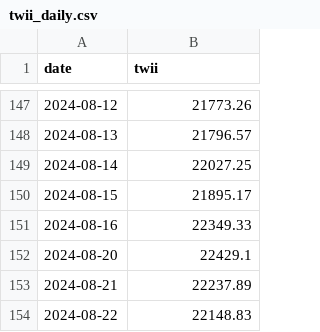
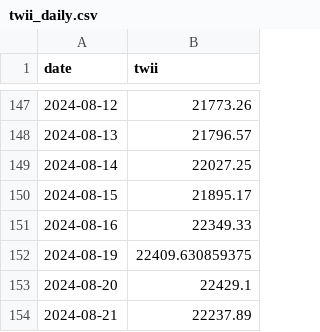
Before and after one commit to clarencechien/AIFactor, a CSV file: data/processed/twii_daily.csv, drawn as a sheet; only a part is shown, gaps mark what is left out; the shorter side is filled out with more unchanged rows; the diff covers the shown part only; the diff names each change by its address in the sheet, - before the commit and + after, or states it on an @@ line.

```diff
--- a/data/processed/twii_daily.csv
+++ b/data/processed/twii_daily.csv
+row 152: 2024-08-19 | 22409.630859375
```
Also changed, not shown: 80 added rows elsewhere in this file, data/processed/shares_outstanding.csv, 4 other files.
